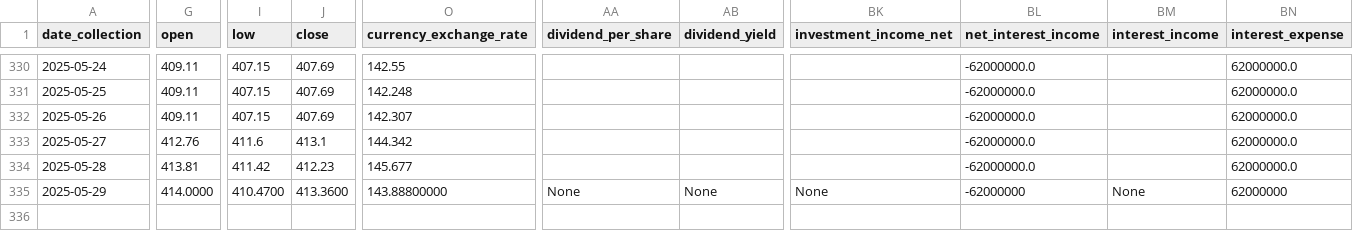
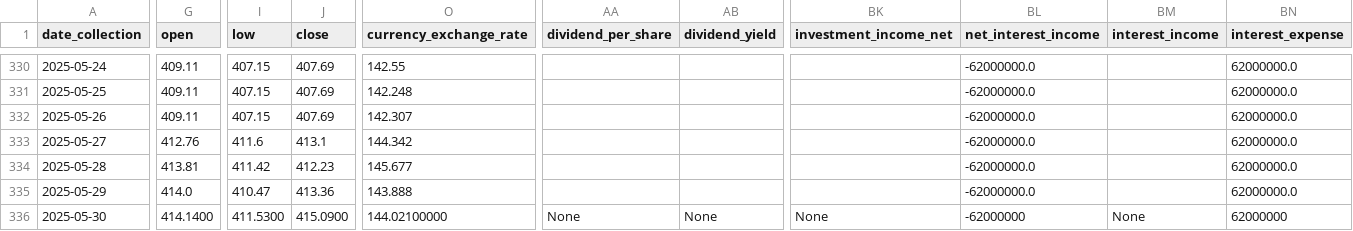
Before and after one commit to CastIehard/Stock-Prediction-AI, a CSV file: Stocks/Adobe/data.csv, drawn as a sheet; only a part is shown, gaps mark what is left out; rows hold the shown columns only; the diff covers the shown part only; the diff names each change by its address in the sheet, - before the commit and + after, or states it on an @@ line.

```diff
--- a/Stocks/Adobe/data.csv
+++ b/Stocks/Adobe/data.csv
-G335 (open): 414.0000
+G335 (open): 414.0
-I335 (low): 410.4700
+I335 (low): 410.47
-J335 (close): 413.3600
+J335 (close): 413.36
-O335 (currency_exchange_rate): 143.88800000
+O335 (currency_exchange_rate): 143.888
-AA335 (dividend_per_share): None
+AA335 (dividend_per_share): (empty)
-AB335 (dividend_yield): None
+AB335 (dividend_yield): (empty)
-BK335 (investment_income_net): None
+BK335 (investment_income_net): (empty)
-BL335 (net_interest_income): -62000000
+BL335 (net_interest_income): -62000000.0
-BM335 (interest_income): None
+BM335 (interest_income): (empty)
-BN335 (interest_expense): 62000000
+BN335 (interest_expense): 62000000.0
+row 336: 2025-05-30 | 414.1400 | 411.5300 | 415.0900 | 144.02100000 | None | None | None | -62000000 | None | 62000000
```
Also changed, not shown: 23 edited cells elsewhere in this file, Stocks/Verizon/data.csv.
